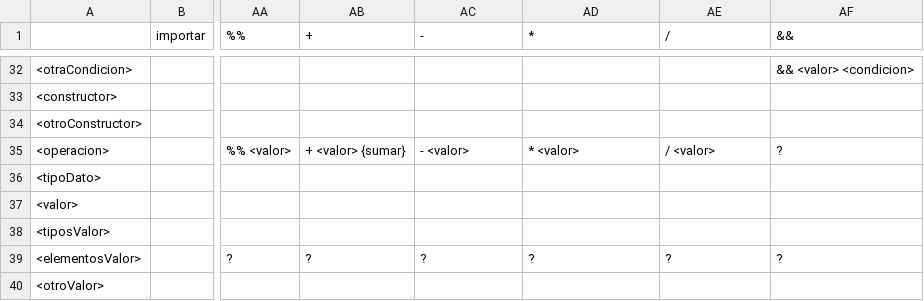
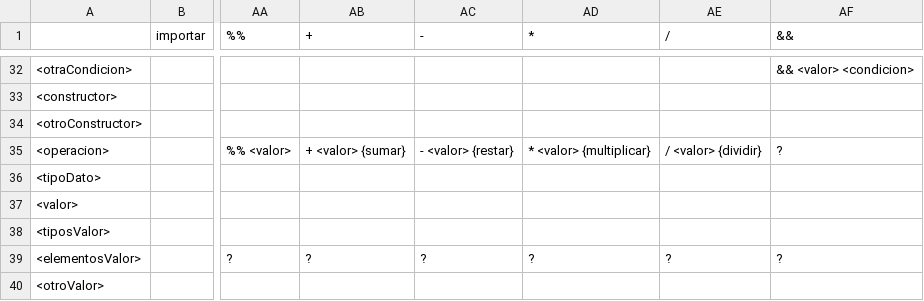
Before and after one commit to JeanPaulYps/ProyectoCompiladores, a CSV file: TASsemantica.csv, drawn as a sheet; only a part is shown, gaps mark what is left out; the diff names each change by its address in the sheet, - before the commit and + after, or states it on an @@ line.

```diff
--- a/TASsemantica.csv
+++ b/TASsemantica.csv
-AC35 (-): - <valor>
+AC35 (-): - <valor> {restar}
-AD35 (*): * <valor>
+AD35 (*): * <valor> {multiplicar}
-AE35 (/): / <valor>
+AE35 (/): / <valor> {dividir}
```
Also changed, not shown: 2 other files.
